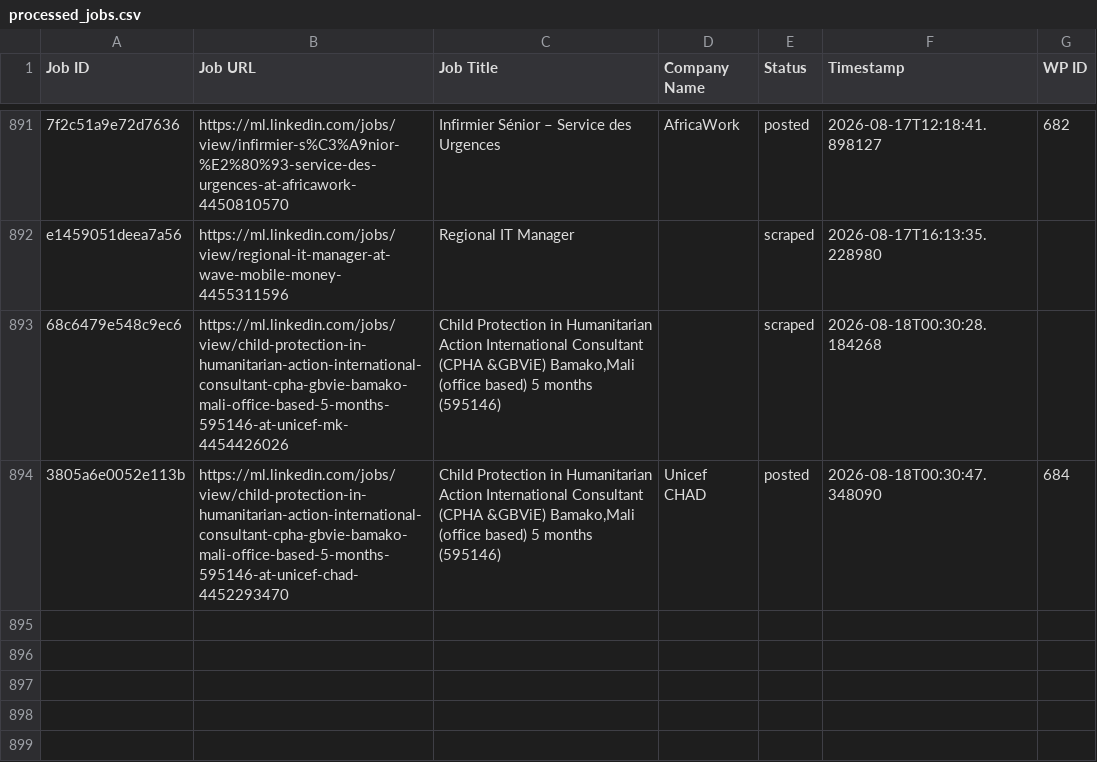
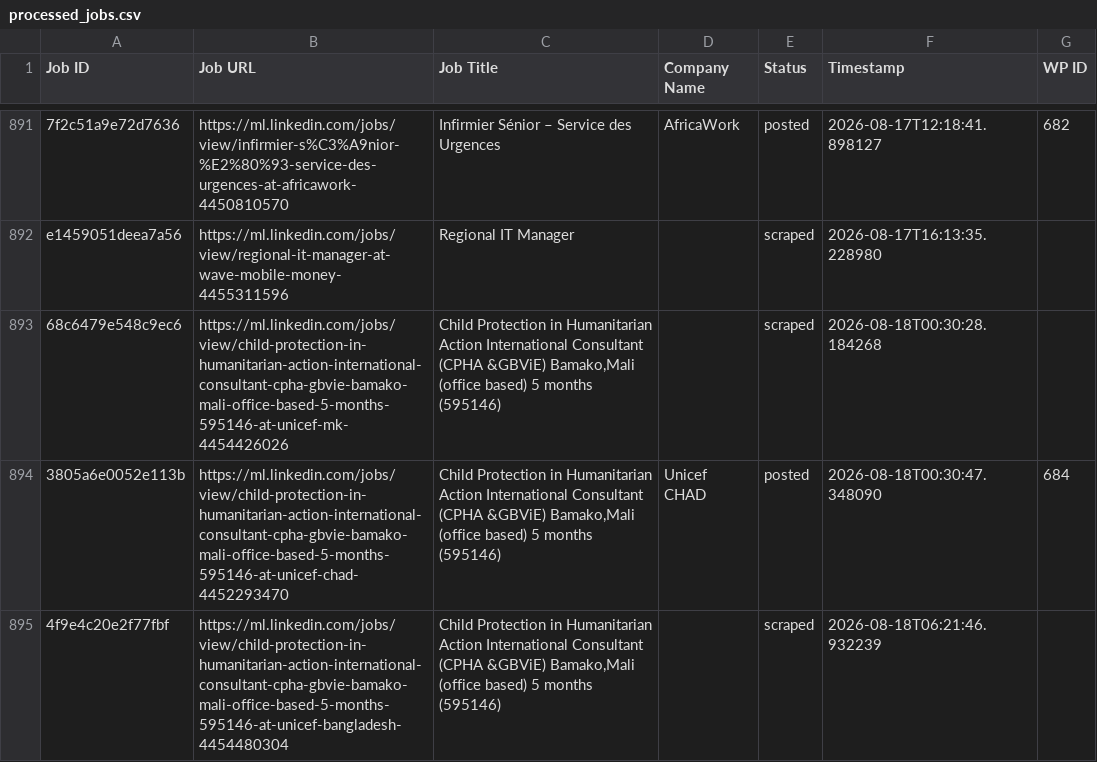
Before and after one commit to innovationinc2000/ml, a CSV file: processed_jobs.csv, drawn as a sheet; only a part is shown, gaps mark what is left out.

```diff
--- a/processed_jobs.csv
+++ b/processed_jobs.csv
@@ -904 +904,2 @@ e1459051deea7a56,https://ml.linkedin.com/jobs/view/regional-it-manager-at-wave-m
 3805a6e0052e113b,https://ml.linkedin.com/jobs/view/child-protection-in-humanitarian-action-international-consultant-cpha-gbvie-bamako-mali-office-based-5-months-595146-at-unicef-chad-4452293470,"Child Protection in Humanitarian Action International Consultant (CPHA &GBViE) Bamako,Mali (office based) 5 months (595146)",Unicef CHAD,posted,2026-08-18T00:30:47.348090,684
+4f9e4c20e2f77fbf,https://ml.linkedin.com/jobs/view/child-protection-in-humanitarian-action-international-consultant-cpha-gbvie-bamako-mali-office-based-5-months-595146-at-unicef-bangladesh-4454480304,"Child Protection in Humanitarian Action International Consultant (CPHA &GBViE) Bamako,Mali (office based) 5 months (595146)",,scraped,2026-08-18T06:21:46.932239,
```
